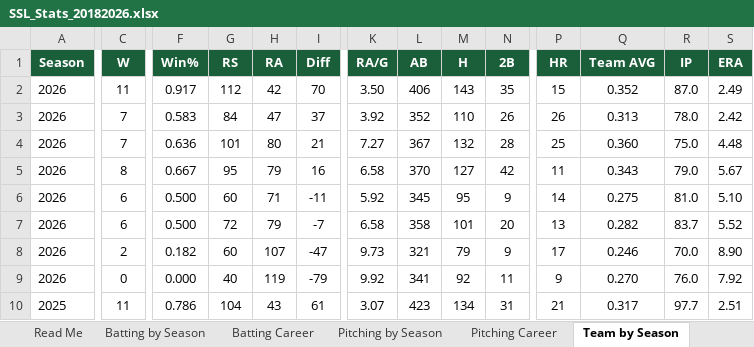
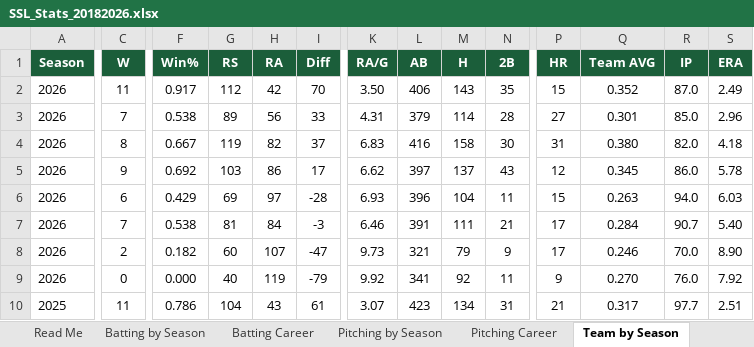
Before and after one commit to navywalk/ssl-stats, an Excel workbook: SSL_Stats_20182026.xlsx, sheet Team by Season, drawn as a sheet; only a part is shown, gaps mark what is left out; values as stored, in another font and other column widths than the file's, no borders; charts and pictures not drawn; removed rows and columns are numbered as before the commit, all else as after; rows hold the shown columns only; the diff covers the shown part only; the diff names each change by its address in the sheet, - before the commit and + after, or states it on an @@ line.

```diff
--- a/SSL_Stats_20182026.xlsx (sheet Team by Season)
+++ b/SSL_Stats_20182026.xlsx (sheet Team by Season)
-row 3: 2026 | 7 | 0.583 | 84 | 47 | 37 | 3.92 | 352 | 110 | 26 | 26 | 0.313 | 78.0 | 2.42
-row 4: 2026 | 7 | 0.636 | 101 | 80 | 21 | 7.27 | 367 | 132 | 28 | 25 | 0.360 | 75.0 | 4.48
+row 3: 2026 | 7 | 0.538 | 89 | 56 | 33 | 4.31 | 379 | 114 | 28 | 27 | 0.301 | 85.0 | 2.96
+row 4: 2026 | 8 | 0.667 | 119 | 82 | 37 | 6.83 | 416 | 158 | 30 | 31 | 0.380 | 82.0 | 4.18
-C5 (W): 8
+C5 (W): 9
-F5 (Win%): 0.667
+F5 (Win%): 0.692
-G5 (RS): 95
+G5 (RS): 103
-H5 (RA): 79
+H5 (RA): 86
-I5 (Diff): 16
+I5 (Diff): 17
-K5 (RA/G): 6.58
+K5 (RA/G): 6.62
-L5 (AB): 370
+L5 (AB): 397
-M5 (H): 127
+M5 (H): 137
-N5 (2B): 42
+N5 (2B): 43
-P5 (HR): 11
+P5 (HR): 12
-Q5 (Team AVG): 0.343
+Q5 (Team AVG): 0.345
-R5 (IP): 79.0
+R5 (IP): 86.0
-S5 (ERA): 5.67
+S5 (ERA): 5.78
-row 6: 2026 | 6 | 0.500 | 60 | 71 | -11 | 5.92 | 345 | 95 | 9 | 14 | 0.275 | 81.0 | 5.10
-row 7: 2026 | 6 | 0.500 | 72 | 79 | -7 | 6.58 | 358 | 101 | 20 | 13 | 0.282 | 83.7 | 5.52
+row 6: 2026 | 6 | 0.429 | 69 | 97 | -28 | 6.93 | 396 | 104 | 11 | 15 | 0.263 | 94.0 | 6.03
+row 7: 2026 | 7 | 0.538 | 81 | 84 | -3 | 6.46 | 391 | 111 | 21 | 17 | 0.284 | 90.7 | 5.40
```
Also changed, not shown: 1 edited cell elsewhere in this sheet, sheet Batting by Season, sheet Batting Career, sheet Pitching by Season, sheet Pitching Career, sheet Team Career.
